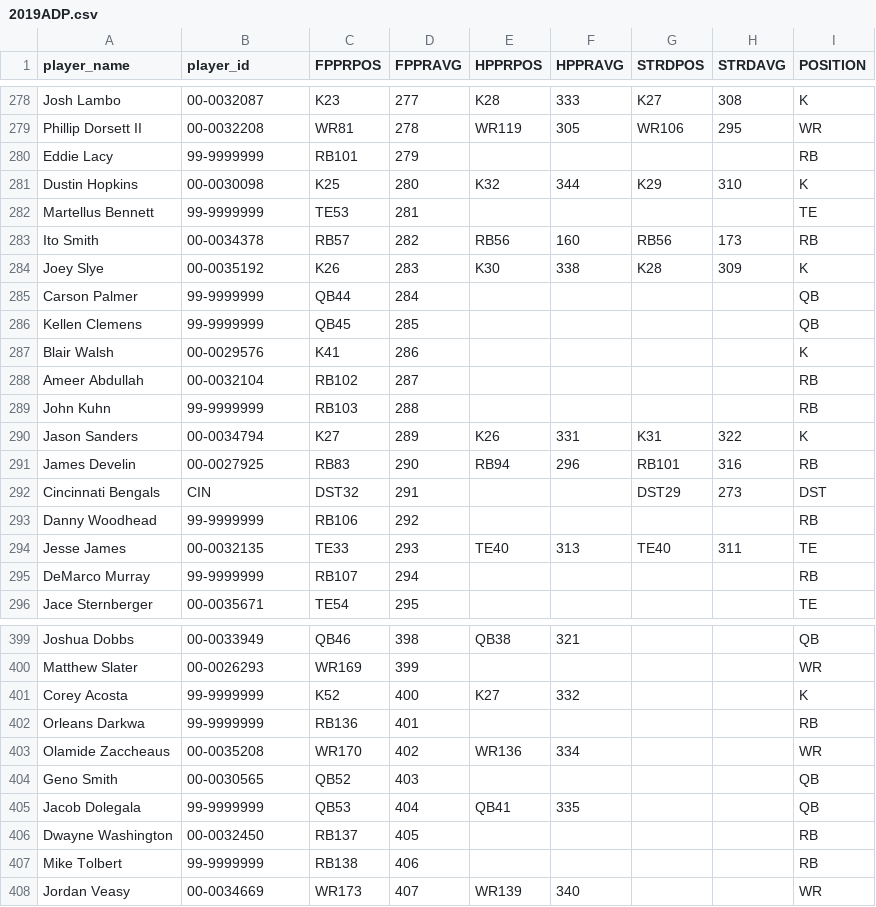
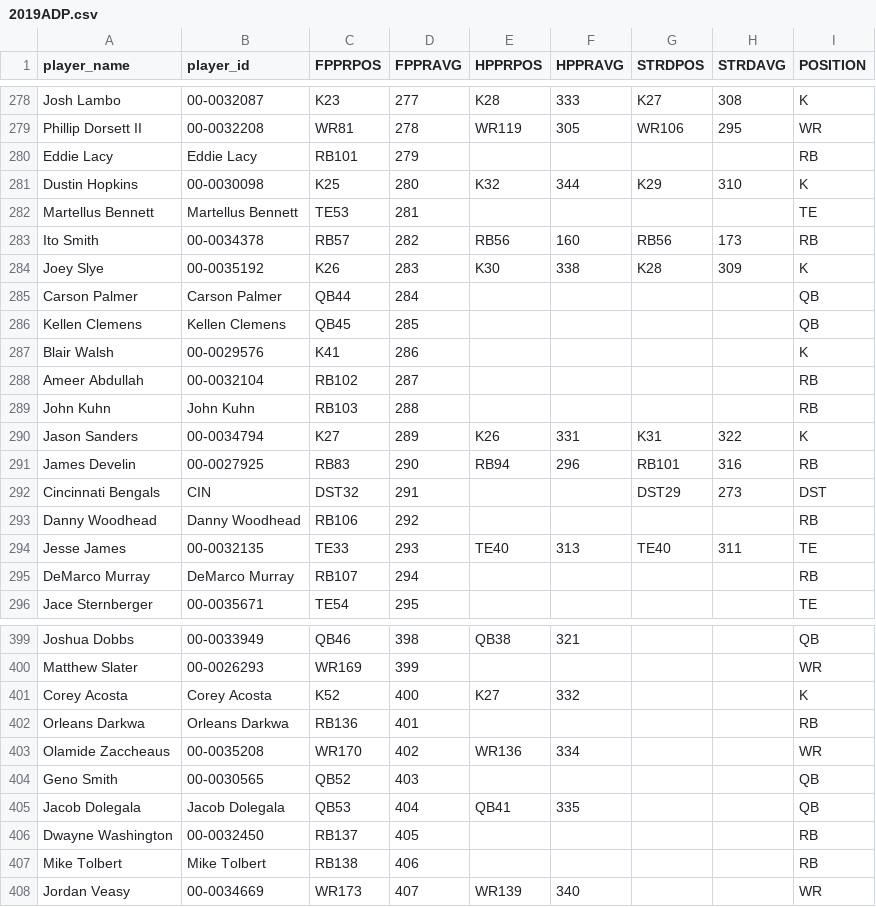
Before and after one commit to choym92/DraftingAlpha, a CSV file: adp/2019ADP.csv, drawn as a sheet; only a part is shown, gaps mark what is left out; the diff covers the shown part only.

```diff
--- a/adp/2019ADP.csv
+++ b/adp/2019ADP.csv
@@ -279,12 +279,12 @@ Josh Lambo,00-0032087,K23,277,K28,333,K27,308,K
 Phillip Dorsett II,00-0032208,WR81,278,WR119,305,WR106,295,WR
-Eddie Lacy,99-9999999,RB101,279,,,,,RB
+Eddie Lacy,Eddie Lacy,RB101,279,,,,,RB
 Dustin Hopkins,00-0030098,K25,280,K32,344,K29,310,K
-Martellus Bennett,99-9999999,TE53,281,,,,,TE
+Martellus Bennett,Martellus Bennett,TE53,281,,,,,TE
 Ito Smith,00-0034378,RB57,282,RB56,160,RB56,173,RB
 Joey Slye,00-0035192,K26,283,K30,338,K28,309,K
-Carson Palmer,99-9999999,QB44,284,,,,,QB
-Kellen Clemens,99-9999999,QB45,285,,,,,QB
+Carson Palmer,Carson Palmer,QB44,284,,,,,QB
+Kellen Clemens,Kellen Clemens,QB45,285,,,,,QB
 Blair Walsh,00-0029576,K41,286,,,,,K
 Ameer Abdullah,00-0032104,RB102,287,,,,,RB
-John Kuhn,99-9999999,RB103,288,,,,,RB
+John Kuhn,John Kuhn,RB103,288,,,,,RB
 Jason Sanders,00-0034794,K27,289,K26,331,K31,322,K
@@ -292,5 +292,5 @@ James Develin,00-0027925,RB83,290,RB94,296,RB101,316,RB
 Cincinnati Bengals,CIN,DST32,291,,,DST29,273,DST
-Danny Woodhead,99-9999999,RB106,292,,,,,RB
+Danny Woodhead,Danny Woodhead,RB106,292,,,,,RB
 Jesse James,00-0032135,TE33,293,TE40,313,TE40,311,TE
-DeMarco Murray,99-9999999,RB107,294,,,,,RB
+DeMarco Murray,DeMarco Murray,RB107,294,,,,,RB
 Jace Sternberger,00-0035671,TE54,295,,,,,TE
@@ -400,9 +400,9 @@ Joshua Dobbs,00-0033949,QB46,398,QB38,321,,,QB
 Matthew Slater,00-0026293,WR169,399,,,,,WR
-Corey Acosta,99-9999999,K52,400,K27,332,,,K
-Orleans Darkwa,99-9999999,RB136,401,,,,,RB
+Corey Acosta,Corey Acosta,K52,400,K27,332,,,K
+Orleans Darkwa,Orleans Darkwa,RB136,401,,,,,RB
 Olamide Zaccheaus,00-0035208,WR170,402,WR136,334,,,WR
 Geno Smith,00-0030565,QB52,403,,,,,QB
-Jacob Dolegala,99-9999999,QB53,404,QB41,335,,,QB
+Jacob Dolegala,Jacob Dolegala,QB53,404,QB41,335,,,QB
 Dwayne Washington,00-0032450,RB137,405,,,,,RB
-Mike Tolbert,99-9999999,RB138,406,,,,,RB
+Mike Tolbert,Mike Tolbert,RB138,406,,,,,RB
 Jordan Veasy,00-0034669,WR173,407,WR139,340,,,WR
```
Also changed, not shown: 30 edited cells elsewhere in this file, adp/2020ADP.csv, adp/2021ADP.csv, 5 other files.
